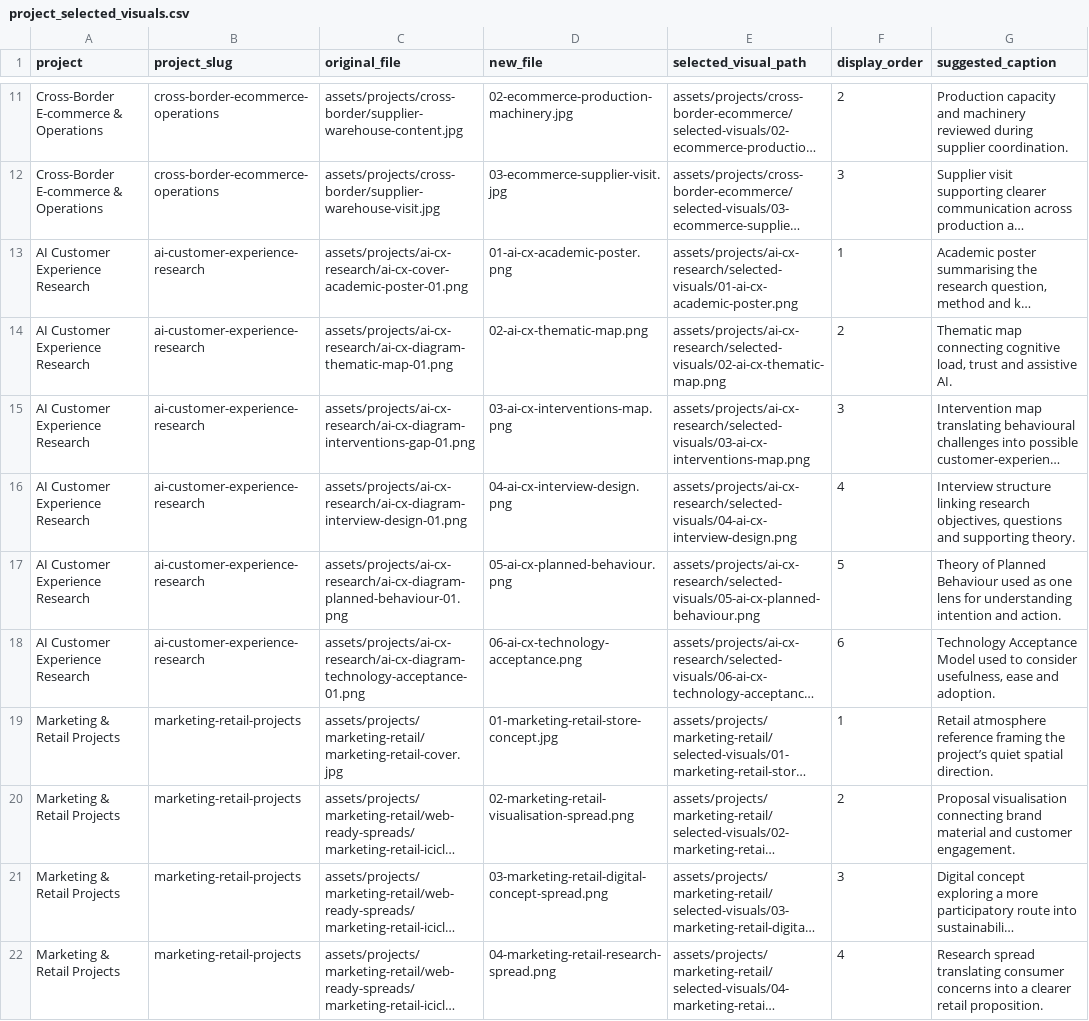
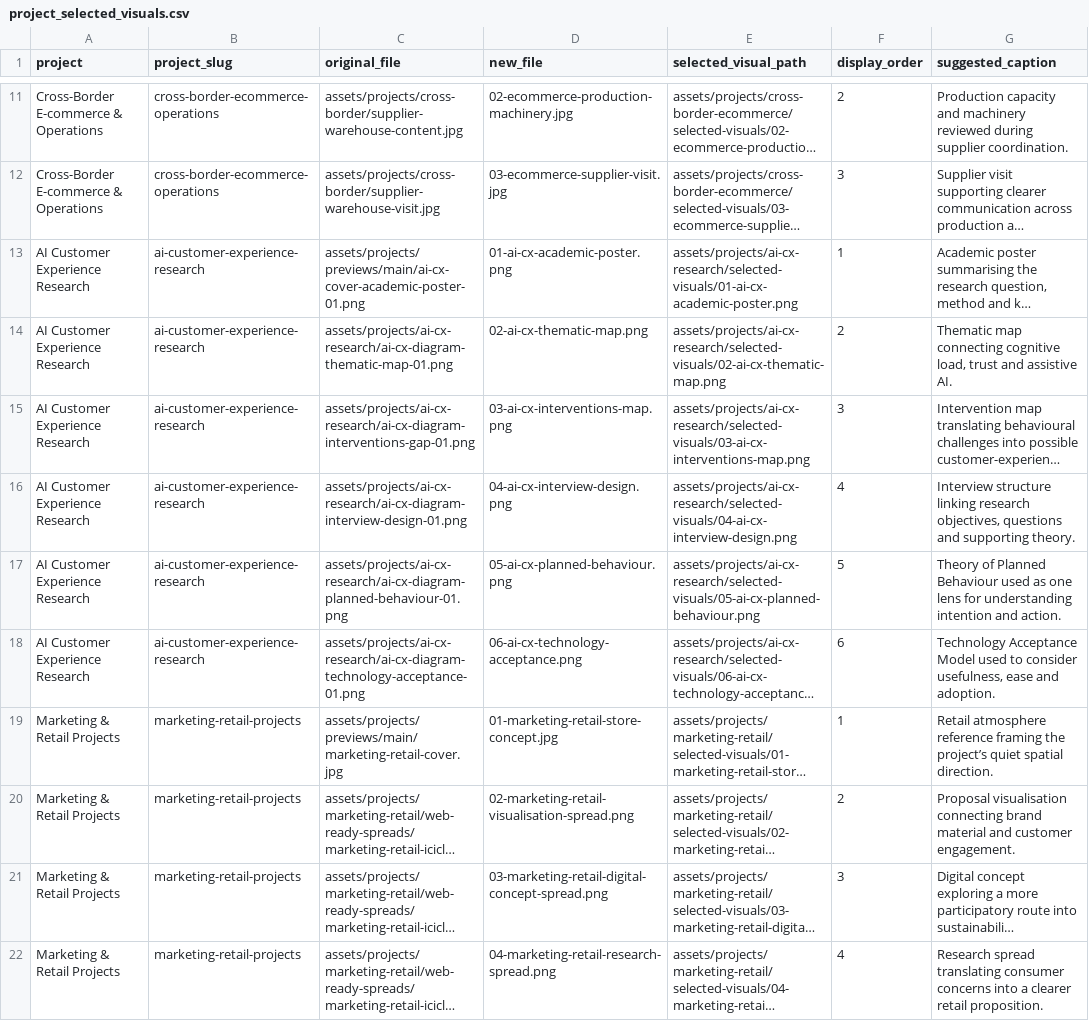
Before and after one commit to laudrisme/audris.work, a CSV file: data/project_selected_visuals.csv, drawn as a sheet; only a part is shown, gaps mark what is left out; long unchanged cells end in …; the diff names each change by its address in the sheet, - before the commit and + after, or states it on an @@ line.

```diff
--- a/data/project_selected_visuals.csv
+++ b/data/project_selected_visuals.csv
-C13 (original_file): assets/projects/ai-cx-research/ai-cx-cover-academic-poster-01.png
+C13 (original_file): assets/projects/previews/main/ai-cx-cover-academic-poster-01.png
-C19 (original_file): assets/projects/marketing-retail/marketing-retail-cover.jpg
+C19 (original_file): assets/projects/previews/main/marketing-retail-cover.jpg
```
Also changed, not shown: data/asset_manifest.csv, data/asset_manifest_selected.csv, 36 other files.
